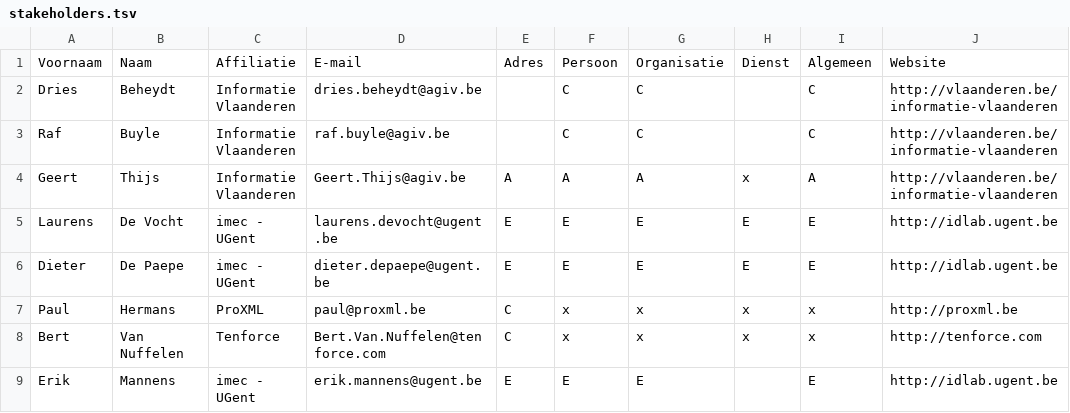
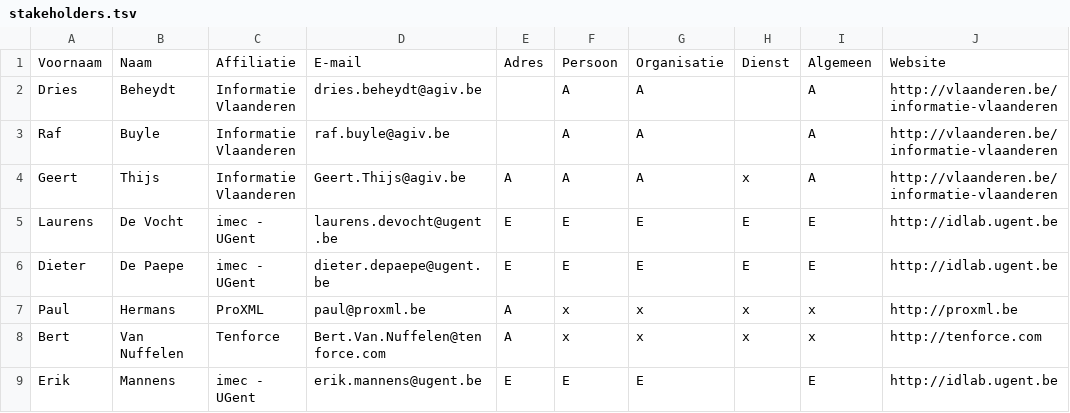
Before and after one commit to Informatievlaanderen/OSLO-SpecificationGenerator, a TSV file: samples/stakeholders.tsv, drawn as a sheet.

```diff
--- a/samples/stakeholders.tsv
+++ b/samples/stakeholders.tsv
@@ -1,4 +1,4 @@
 Voornaam	Naam	Affiliatie	E-mail	Adres	Persoon	Organisatie	Dienst	Algemeen	Website
-Dries	Beheydt	Informatie Vlaanderen	dries.beheydt@agiv.be		C	C		C	http://vlaanderen.be/informatie-vlaanderen
-Raf	Buyle	Informatie Vlaanderen	raf.buyle@agiv.be		C	C		C	http://vlaanderen.be/informatie-vlaanderen
+Dries	Beheydt	Informatie Vlaanderen	dries.beheydt@agiv.be		A	A		A	http://vlaanderen.be/informatie-vlaanderen
+Raf	Buyle	Informatie Vlaanderen	raf.buyle@agiv.be		A	A		A	http://vlaanderen.be/informatie-vlaanderen
 Geert	Thijs	Informatie Vlaanderen	Geert.Thijs@agiv.be	A	A	A	x	A	http://vlaanderen.be/informatie-vlaanderen
@@ -6,4 +6,4 @@ Laurens	De Vocht	imec - UGent	laurens.devocht@ugent.be	E	E	E	E	E	http://idlab.ug
 Dieter	De Paepe	imec - UGent	dieter.depaepe@ugent.be	E	E	E	E	E	http://idlab.ugent.be
-Paul	Hermans	ProXML	paul@proxml.be	C	x	x	x	x	http://proxml.be
-Bert	Van Nuffelen	Tenforce	Bert.Van.Nuffelen@tenforce.com	C	x	x	x	x	http://tenforce.com
+Paul	Hermans	ProXML	paul@proxml.be	A	x	x	x	x	http://proxml.be
+Bert	Van Nuffelen	Tenforce	Bert.Van.Nuffelen@tenforce.com	A	x	x	x	x	http://tenforce.com
 Erik	Mannens	imec - UGent	erik.mannens@ugent.be	E	E	E		E	http://idlab.ugent.be
```
Also changed, not shown: 9 other files.
